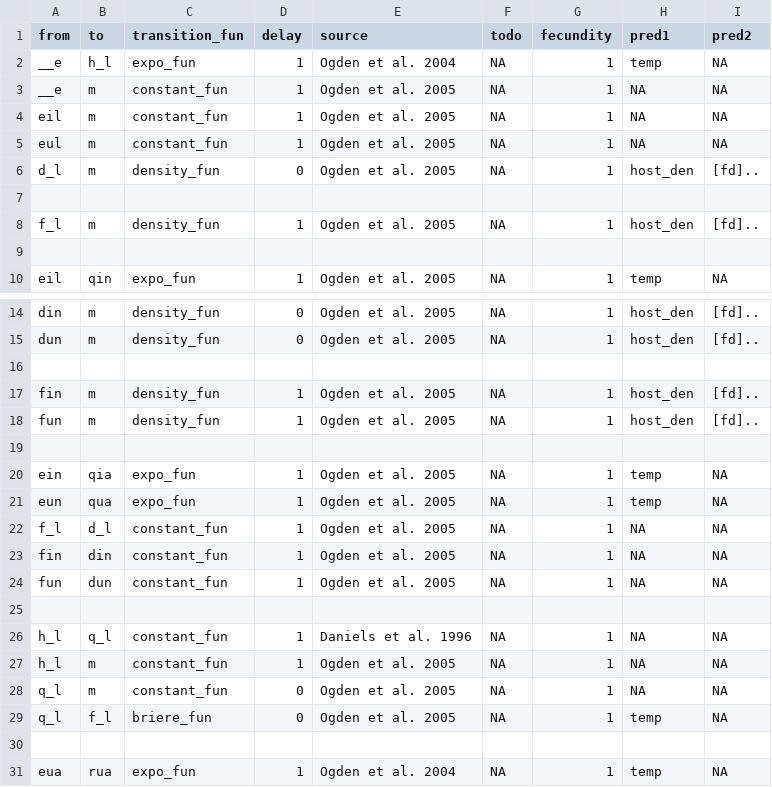
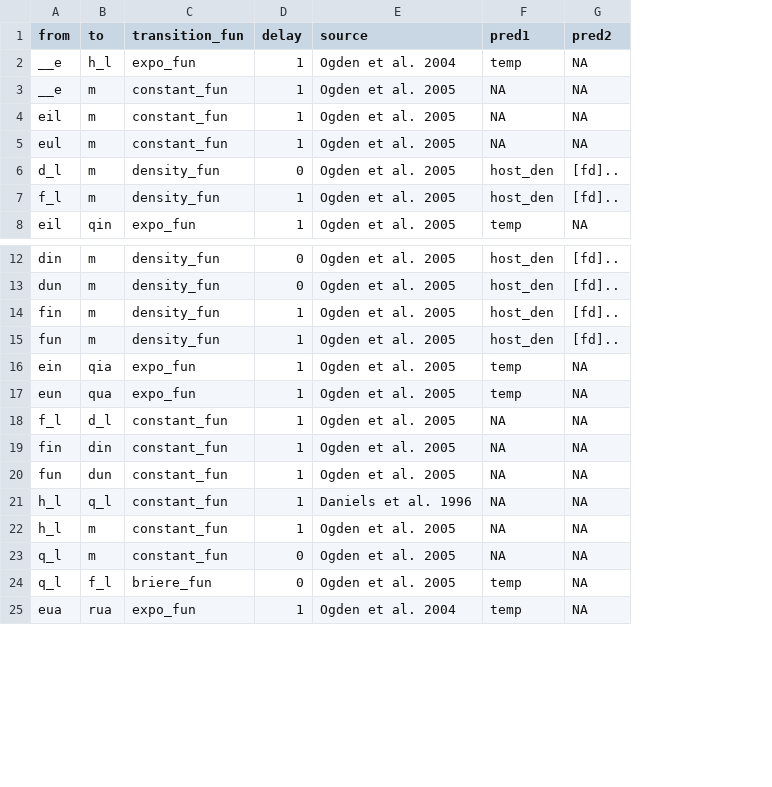
Before and after one commit to dallenmidd/IxPopDyMod, a CSV file: inputs/tick_functions.csv, drawn as a sheet; only a part is shown, gaps mark what is left out; the diff covers the shown part only; the diff names each change by its address in the sheet, - before the commit and + after, or states it on an @@ line.

Commit message:
remove fecundity and todo cols from tick_funs

```diff
--- a/inputs/tick_functions.csv
+++ b/inputs/tick_functions.csv
-column F (todo), rows 2-6: all NA; row 8: NA; row 10: NA; rows 14-15: NA | NA; rows 17-18: NA | NA; rows 20-24: all NA; rows 26-29: all NA; row 31: NA
-column G (fecundity), rows 2-6: all 1; row 8: 1; row 10: 1; rows 14-15: 1 | 1; rows 17-18: 1 | 1; rows 20-24: all 1; rows 26-29: all 1; row 31: 1
-row 7: (empty)
-row 9: (empty)
-row 16: (empty)
-row 19: (empty)
-row 25: (empty)
-row 30: (empty)
```
Also changed, not shown: 4 removed rows elsewhere in this file.
